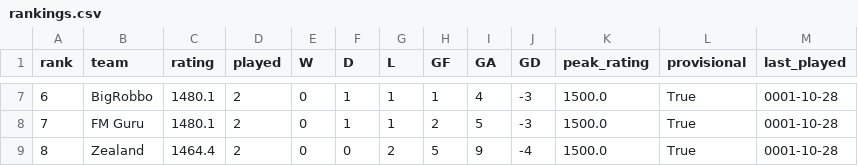
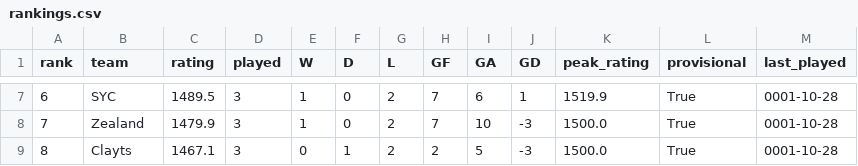
Before and after one commit to rogers1000/fm_draft, a CSV file: output/rankings.csv, drawn as a sheet; only a part is shown, gaps mark what is left out; the diff covers the shown part only.

```diff
--- a/output/rankings.csv
+++ b/output/rankings.csv
@@ -7,3 +7,3 @@ rank,team,rating,played,W,D,L,GF,GA,GD,peak_rating,provisional,last_played
-6,BigRobbo,1480.1,2,0,1,1,1,4,-3,1500.0,True,0001-10-28
-7,FM Guru,1480.1,2,0,1,1,2,5,-3,1500.0,True,0001-10-28
-8,Zealand,1464.4,2,0,0,2,5,9,-4,1500.0,True,0001-10-28
+6,SYC,1489.5,3,1,0,2,7,6,1,1519.9,True,0001-10-28
+7,Zealand,1479.9,3,1,0,2,7,10,-3,1500.0,True,0001-10-28
+8,Clayts,1467.1,3,0,1,2,2,5,-3,1500.0,True,0001-10-28
```
Also changed, not shown: 39 edited cells elsewhere in this file, output/predictions.csv, output/rating_history.csv.
